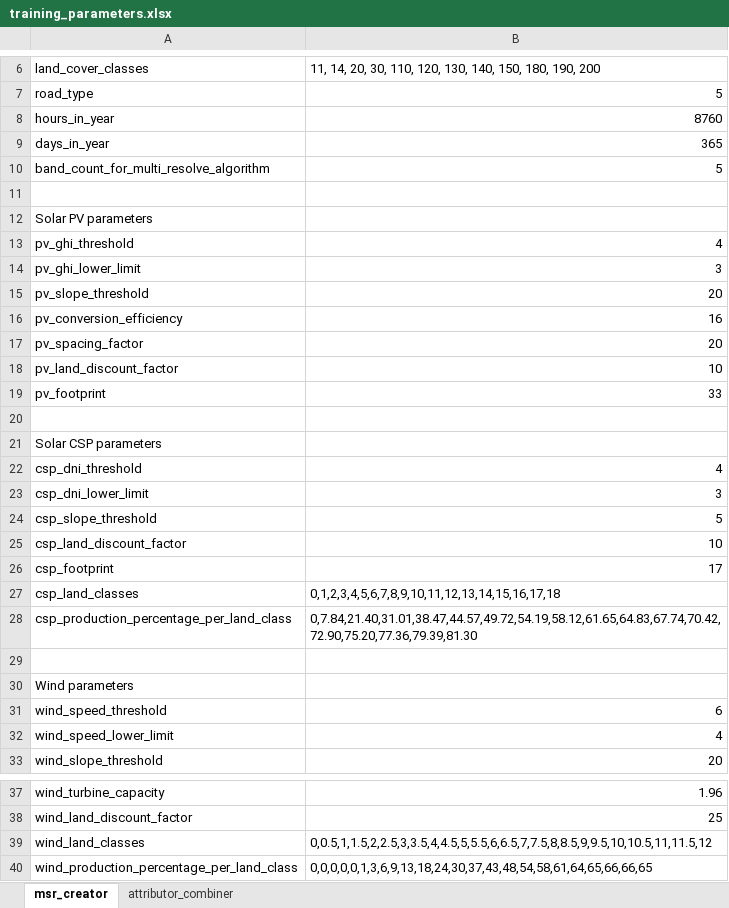
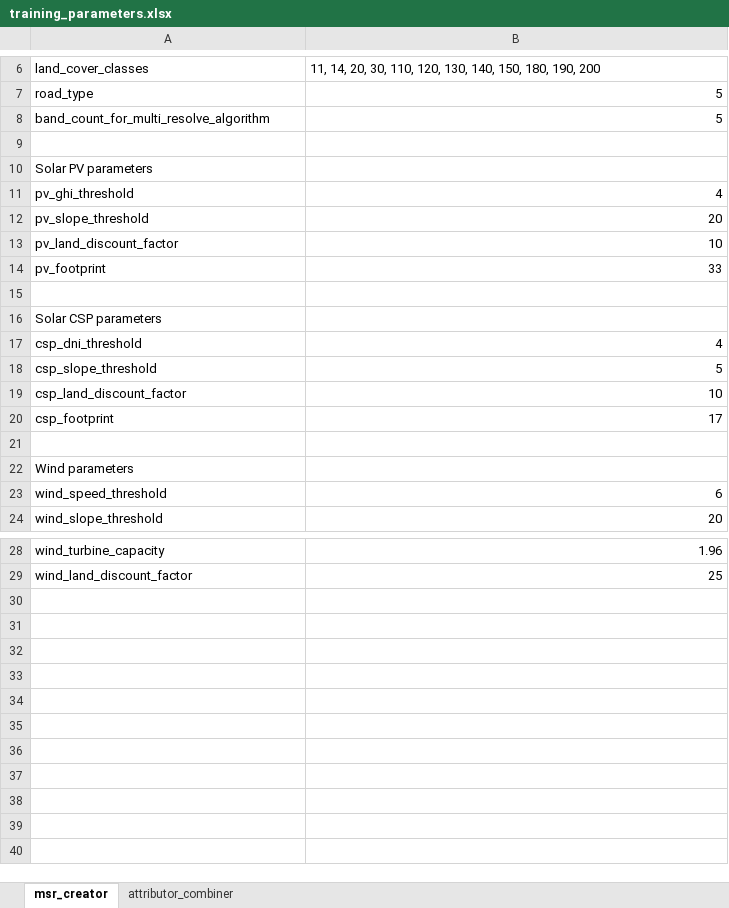
Before and after one commit to VUB-HYDR/model_supply_regions, an Excel workbook: training/training_parameters.xlsx, sheet msr_creator, drawn as a sheet; only a part is shown, gaps mark what is left out; values as stored, in another font and other column widths than the file's, no borders; the diff names each change by its address in the sheet, - before the commit and + after, or states it on an @@ line.

```diff
--- a/training/training_parameters.xlsx (sheet msr_creator)
+++ b/training/training_parameters.xlsx (sheet msr_creator)
-row 8: hours_in_year | 8760
-row 9: days_in_year | 365
-row 14: pv_ghi_lower_limit | 3
-row 16: pv_conversion_efficiency | 16
-row 17: pv_spacing_factor | 20
-row 23: csp_dni_lower_limit | 3
-row 27: csp_land_classes | 0,1,2,3,4,5,6,7,8,9,10,11,12,13,14,15,16,17,18
-row 28: csp_production_percentage_per_land_class | 0,7.84,21.40,31.01,38.47,44.57,49.72,54.19,58.12,61.65,64.83,67.74,70.42,72.90,75.20,77.36,79.39,81.30
-row 32: wind_speed_lower_limit | 4
-row 39: wind_land_classes | 0,0.5,1,1.5,2,2.5,3,3.5,4,4.5,5,5.5,6,6.5,7,7.5,8,8.5,9,9.5,10,10.5,11,11.5,12
-row 40: wind_production_percentage_per_land_class | 0,0,0,0,0,1,3,6,9,13,18,24,30,37,43,48,54,58,61,64,65,66,66,65
```
Also changed, not shown: sheet attributor_combiner, 1_msr_creator/control_file_msr_creator.xlsx, training/training_datasets.xlsx.
